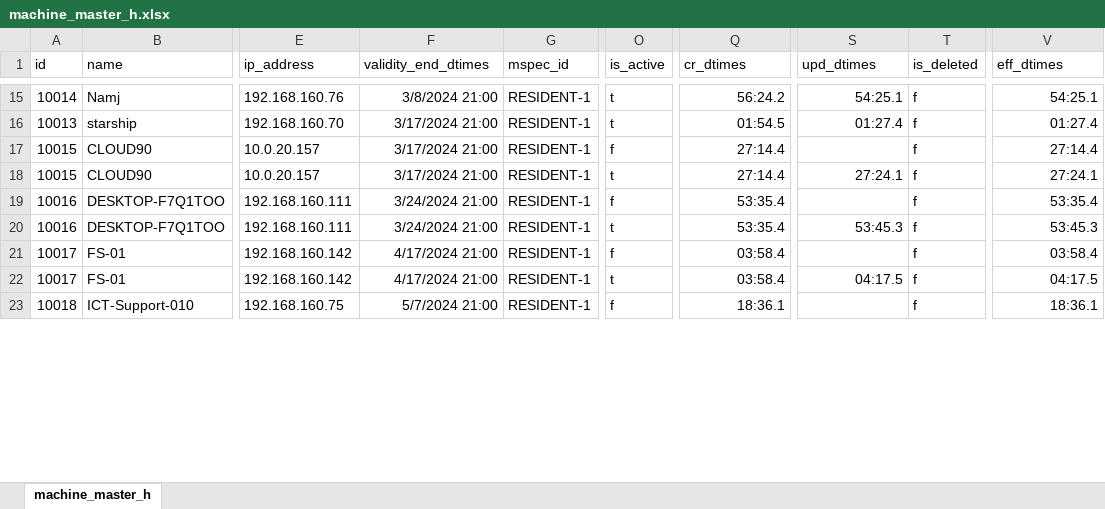
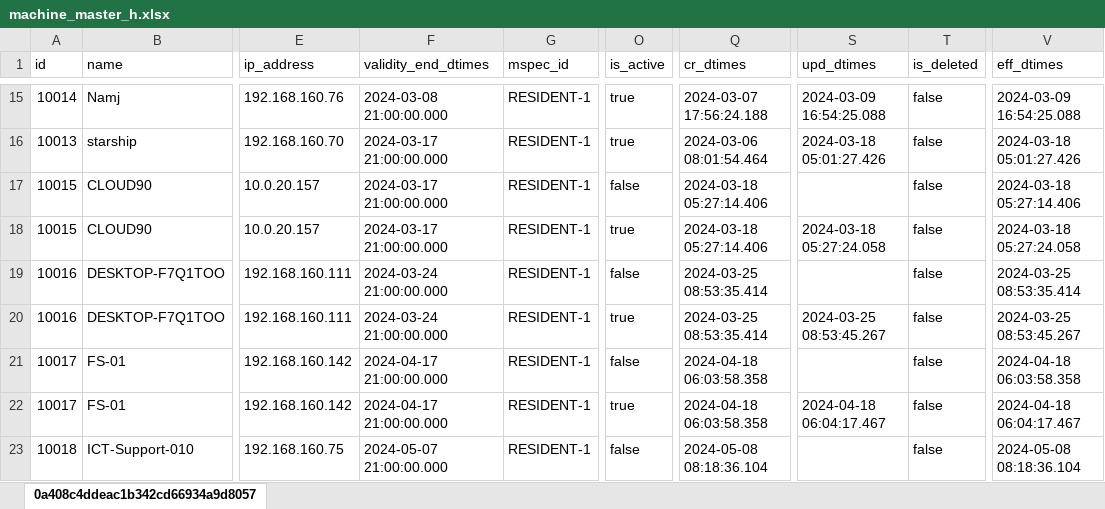
Before and after one commit to tf-nira/mosip-data_bkp, an Excel workbook: mosip_master/xlsx/machine_master_h.xlsx, sheet 0a408c4ddeac1b342cd66934a9d8057, drawn as a sheet; only a part is shown, gaps mark what is left out; values as stored, in another font and other column widths than the file's, no borders; the diff covers the shown part only; the diff names each change by its address in the sheet, - before the commit and + after, or states it on an @@ line.

```diff
--- a/mosip_master/xlsx/machine_master_h.xlsx (sheet 0a408c4ddeac1b342cd66934a9d8057)
+++ b/mosip_master/xlsx/machine_master_h.xlsx (sheet 0a408c4ddeac1b342cd66934a9d8057)
-sheet tab: machine_master_h
+sheet tab: 0a408c4ddeac1b342cd66934a9d8057
-F15 (validity_end_dtimes): 3/8/2024 21:00
+F15 (validity_end_dtimes): 2024-03-08 21:00:00.000
-O15:O16 (is_active): t
+O15:O16 (is_active): true
-Q15 (cr_dtimes): 56:24.2
+Q15 (cr_dtimes): 2024-03-07 17:56:24.188
-S15 (upd_dtimes): 54:25.1
+S15 (upd_dtimes): 2024-03-09 16:54:25.088
-T15:T23 (is_deleted): f
+T15:T23 (is_deleted): false
-V15 (eff_dtimes): 54:25.1
+V15 (eff_dtimes): 2024-03-09 16:54:25.088
-F16:F18 (validity_end_dtimes): 3/17/2024 21:00
+F16:F18 (validity_end_dtimes): 2024-03-17 21:00:00.000
-Q16 (cr_dtimes): 01:54.5
+Q16 (cr_dtimes): 2024-03-06 08:01:54.464
-S16 (upd_dtimes): 01:27.4
+S16 (upd_dtimes): 2024-03-18 05:01:27.426
-V16 (eff_dtimes): 01:27.4
+V16 (eff_dtimes): 2024-03-18 05:01:27.426
-O17 (is_active): f
+O17 (is_active): false
-Q17:Q18 (cr_dtimes): 27:14.4
+Q17:Q18 (cr_dtimes): 2024-03-18 05:27:14.406
-V17 (eff_dtimes): 27:14.4
+V17 (eff_dtimes): 2024-03-18 05:27:14.406
-O18 (is_active): t
+O18 (is_active): true
-S18 (upd_dtimes): 27:24.1
+S18 (upd_dtimes): 2024-03-18 05:27:24.058
-V18 (eff_dtimes): 27:24.1
+V18 (eff_dtimes): 2024-03-18 05:27:24.058
-F19:F20 (validity_end_dtimes): 3/24/2024 21:00
+F19:F20 (validity_end_dtimes): 2024-03-24 21:00:00.000
-O19 (is_active): f
+O19 (is_active): false
-Q19:Q20 (cr_dtimes): 53:35.4
+Q19:Q20 (cr_dtimes): 2024-03-25 08:53:35.414
-V19 (eff_dtimes): 53:35.4
+V19 (eff_dtimes): 2024-03-25 08:53:35.414
-O20 (is_active): t
+O20 (is_active): true
-S20 (upd_dtimes): 53:45.3
+S20 (upd_dtimes): 2024-03-25 08:53:45.267
-V20 (eff_dtimes): 53:45.3
+V20 (eff_dtimes): 2024-03-25 08:53:45.267
-F21:F22 (validity_end_dtimes): 4/17/2024 21:00
+F21:F22 (validity_end_dtimes): 2024-04-17 21:00:00.000
-O21 (is_active): f
+O21 (is_active): false
-Q21:Q22 (cr_dtimes): 03:58.4
+Q21:Q22 (cr_dtimes): 2024-04-18 06:03:58.358
-V21 (eff_dtimes): 03:58.4
+V21 (eff_dtimes): 2024-04-18 06:03:58.358
-O22 (is_active): t
+O22 (is_active): true
-S22 (upd_dtimes): 04:17.5
+S22 (upd_dtimes): 2024-04-18 06:04:17.467
-V22 (eff_dtimes): 04:17.5
+V22 (eff_dtimes): 2024-04-18 06:04:17.467
-F23 (validity_end_dtimes): 5/7/2024 21:00
+F23 (validity_end_dtimes): 2024-05-07 21:00:00.000
-O23 (is_active): f
+O23 (is_active): false
-Q23 (cr_dtimes): 18:36.1
+Q23 (cr_dtimes): 2024-05-08 08:18:36.104
-V23 (eff_dtimes): 18:36.1
+V23 (eff_dtimes): 2024-05-08 08:18:36.104
```
Also changed, not shown: 60 added rows and 215 edited cells elsewhere in this sheet, mosip_master/xlsx/dynamic_field.xlsx, mosip_master/xlsx/machine_master.xlsx, 17 other files.
